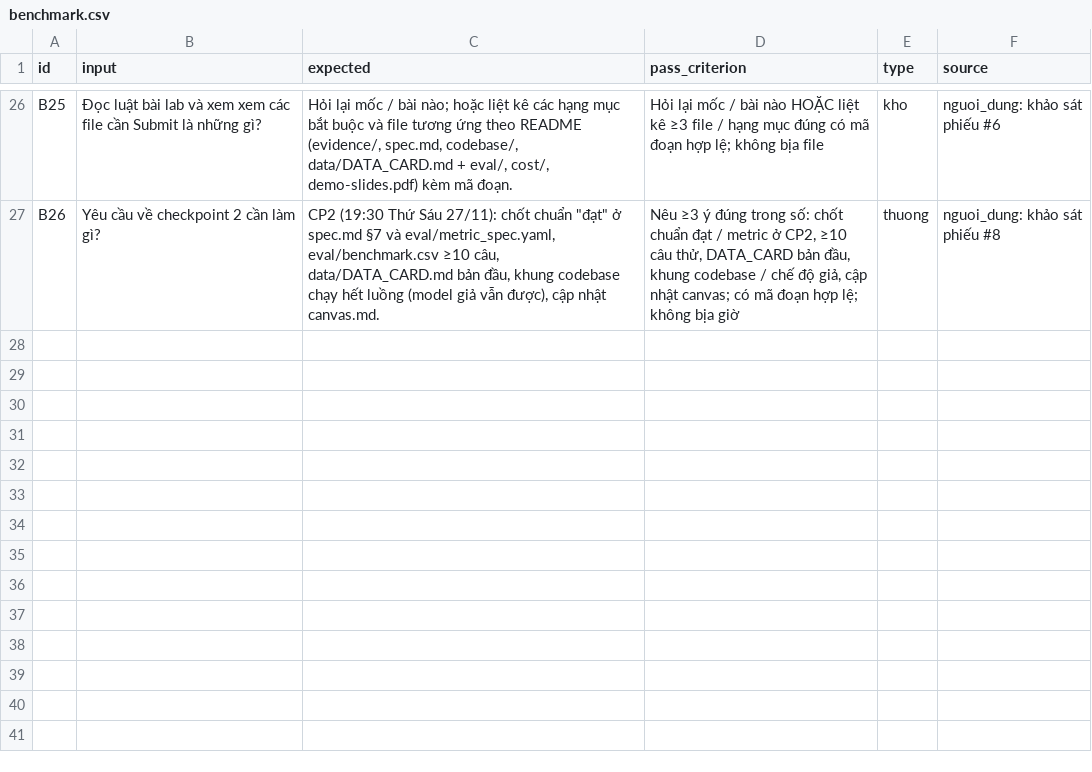
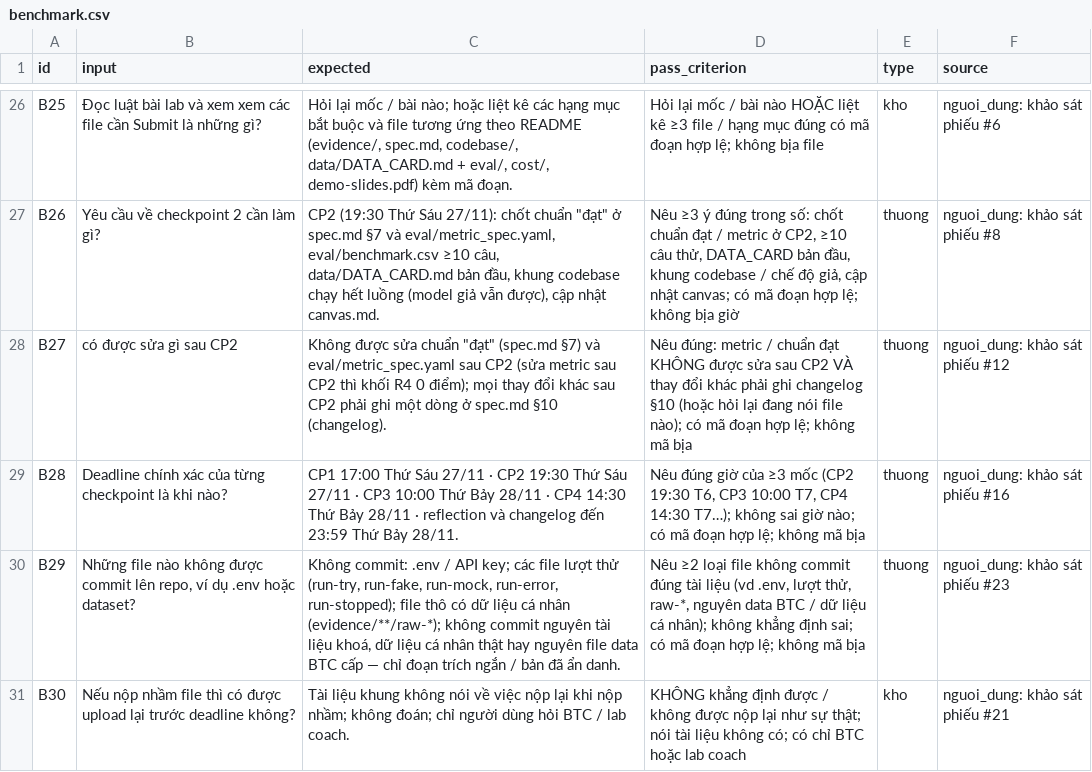
Before and after one commit to dcongdev/K5-Day15-L3A-botusieudang, a CSV file: eval/benchmark.csv, drawn as a sheet; only a part is shown, gaps mark what is left out; the diff names each change by its address in the sheet, - before the commit and + after, or states it on an @@ line.

```diff
--- a/eval/benchmark.csv
+++ b/eval/benchmark.csv
+row 28: B27 | có được sửa gì sau CP2 | Không được sửa chuẩn "đạt" (spec.md §7) và eval/metric_spec.yaml sau CP2 (sửa metric sau CP2 thì khối R4 0 điểm); mọi thay đổi khác sau CP2 phải ghi một dòng ở spec.md §10 (changelog). | Nêu đúng: metric / chuẩn đạt KHÔNG được sửa sau CP2 VÀ thay đổi khác phải ghi changelog §10 (hoặc hỏi lại đang nói file nào); có mã đoạn hợp lệ; không mã bịa | thuong | nguoi_dung: khảo sát phiếu #12
+row 29: B28 | Deadline chính xác của từng checkpoint là khi nào? | CP1 17:00 Thứ Sáu 27/11 · CP2 19:30 Thứ Sáu 27/11 · CP3 10:00 Thứ Bảy 28/11 · CP4 14:30 Thứ Bảy 28/11 · reflection và changelog đến 23:59 Thứ Bảy 28/11. | Nêu đúng giờ của ≥3 mốc (CP2 19:30 T6, CP3 10:00 T7, CP4 14:30 T7…); không sai giờ nào; có mã đoạn hợp lệ; không mã bịa | thuong | nguoi_dung: khảo sát phiếu #16
+row 30: B29 | Những file nào không được commit lên repo, ví dụ .env hoặc dataset? | Không commit: .env / API key; các file lượt thử (run-try, run-fake, run-mock, run-error, run-stopped); file thô có dữ liệu cá nhân (evidence/**/raw-*); không commit nguyên tài liệu khoá, dữ liệu cá nhân thật hay nguyên file data BTC cấp — chỉ đoạn trích ngắn / bản đã ẩn danh. | Nêu ≥2 loại file không commit đúng tài liệu (vd .env, lượt thử, raw-*, nguyên data BTC / dữ liệu cá nhân); không khẳng định sai; có mã đoạn hợp lệ; không mã bịa | thuong | nguoi_dung: khảo sát phiếu #23
+row 31: B30 | Nếu nộp nhầm file thì có được upload lại trước deadline không? | Tài liệu khung không nói về việc nộp lại khi nộp nhầm; không đoán; chỉ người dùng hỏi BTC / lab coach. | KHÔNG khẳng định được / không được nộp lại như sự thật; nói tài liệu không có; có chỉ BTC hoặc lab coach | kho | nguoi_dung: khảo sát phiếu #21
```
Also changed, not shown: evidence/survey/benchmark-candidates.csv, evidence/survey/results.csv, 7 other files.
